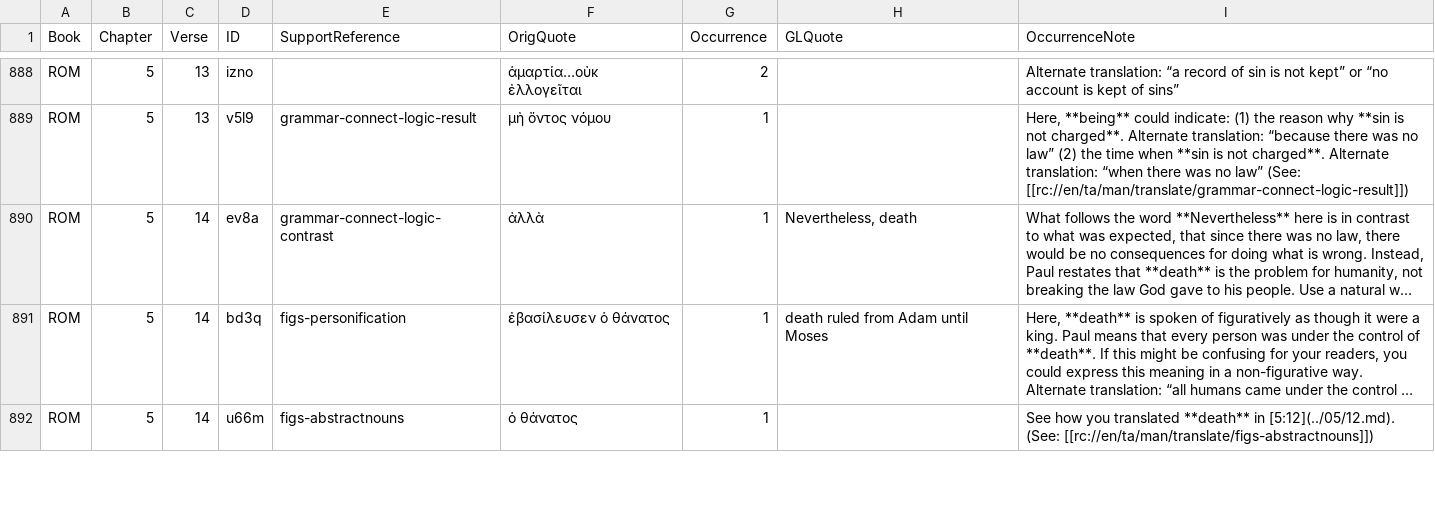
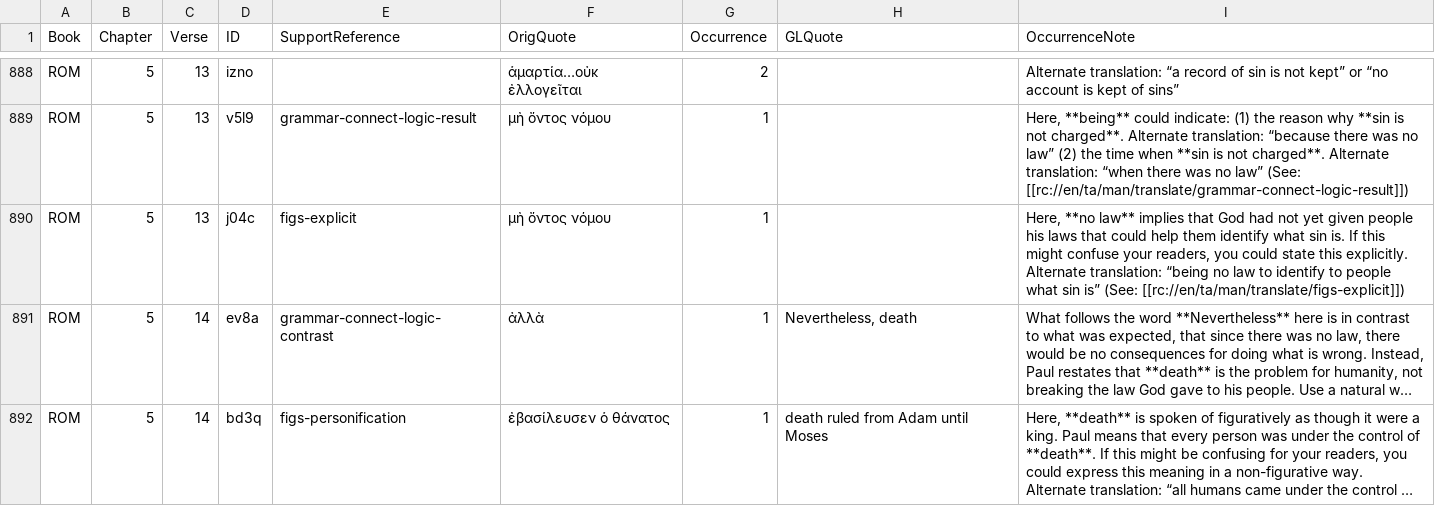
Before and after one commit to richmahn/en_tn, a TSV file: en_tn_46-ROM.tsv, drawn as a sheet; only a part is shown, gaps mark what is left out; the shorter side is filled out with more unchanged rows; long unchanged cells end in …; the diff names each change by its address in the sheet, - before the commit and + after, or states it on an @@ line.

Commit message:
Edit 'en_tn_46-ROM.tsv' using 'tc-create-app'

```diff
--- a/en_tn_46-ROM.tsv
+++ b/en_tn_46-ROM.tsv
+row 890: ROM | 5 | 13 | j04c | figs-explicit | μὴ ὄντος νόμου | 1 |  | Here, **no law** implies that God had not yet given people his laws that could help them identify what sin is. If this might confuse your readers, you could state this explicitly. Alternate translation: “being no law to identify to people what sin is” (See: [[rc://en/ta/man/translate/figs-explicit]])
```
